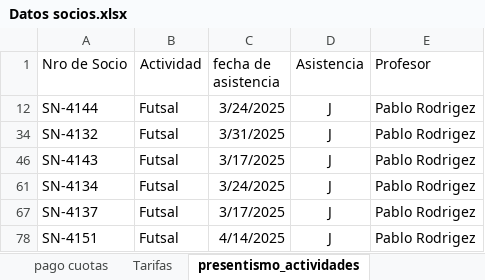
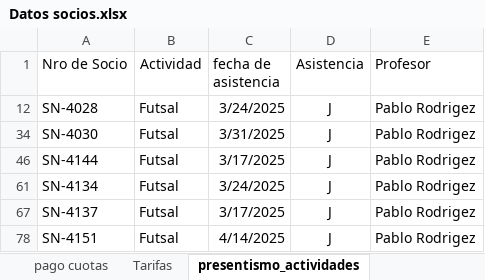
Before and after one commit to facucab/proyecto-BDA, an Excel workbook: docs/Datos socios.xlsx, sheet presentismo_actividades, drawn as a sheet; only a part is shown; values as stored, in another font and other column widths than the file's, no borders; the diff names each change by its address in the sheet, - before the commit and + after, or states it on an @@ line.

Commit message:
Importar presentismo

```diff
--- a/docs/Datos socios.xlsx (sheet presentismo_actividades)
+++ b/docs/Datos socios.xlsx (sheet presentismo_actividades)
-A12 (Nro de Socio): SN-4144
+A12 (Nro de Socio): SN-4028
-A34 (Nro de Socio): SN-4132
+A34 (Nro de Socio): SN-4030
-A46 (Nro de Socio): SN-4143
+A46 (Nro de Socio): SN-4144
```
Also changed, not shown: hidden cells, 4 other files.
